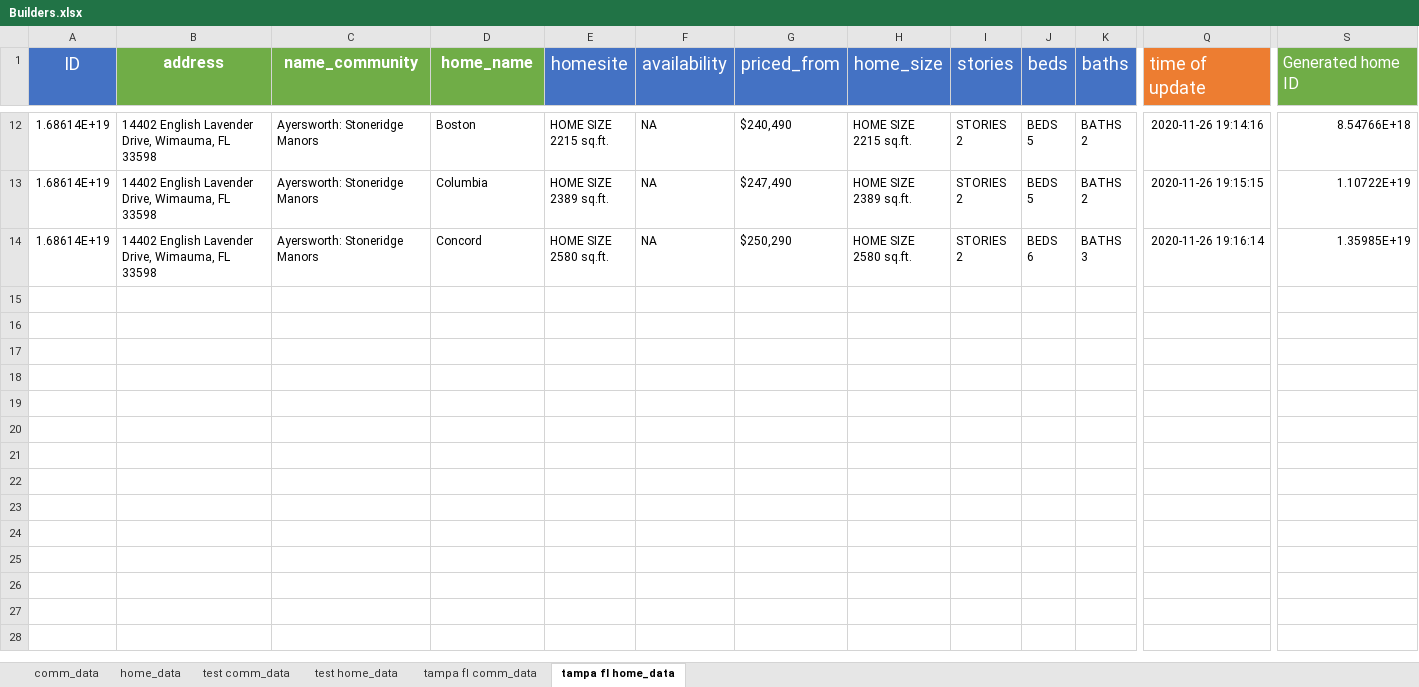
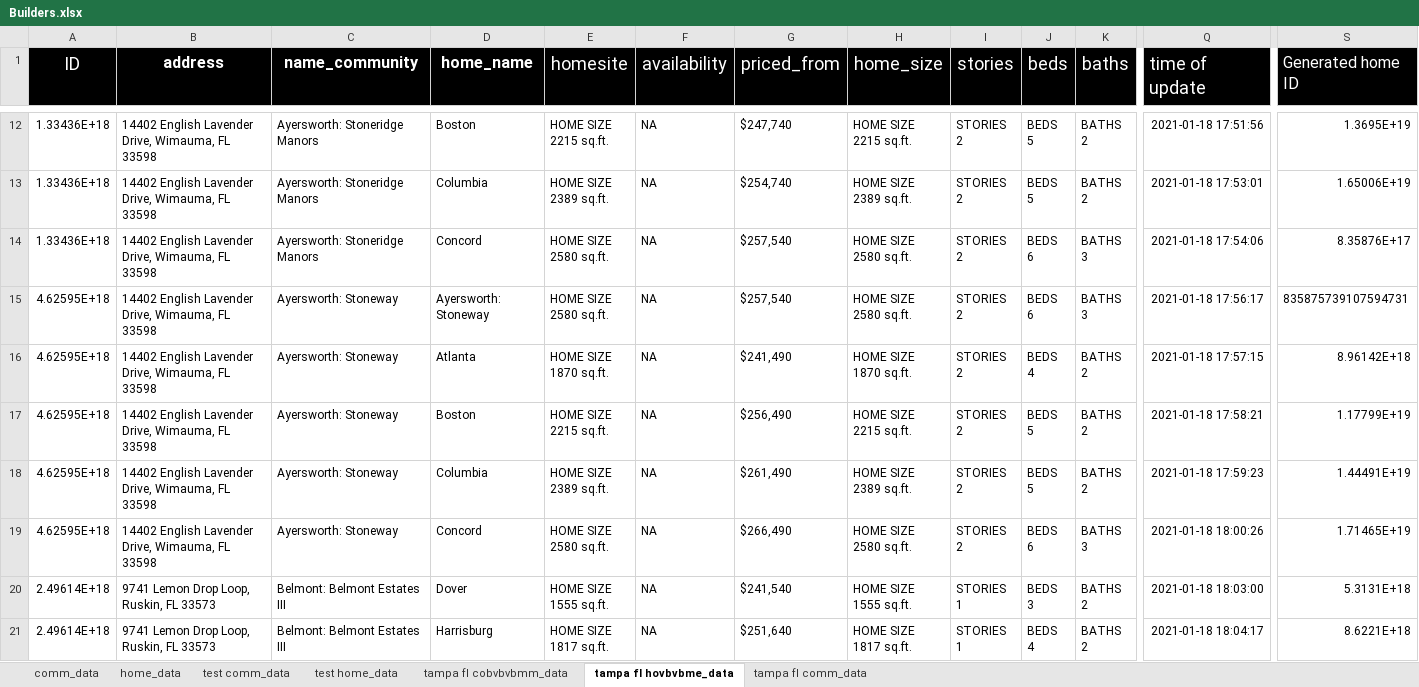
Before and after one commit to alex27dz/RE_analyser, an Excel workbook: Builders.xlsx, sheet tampa fl hovbvbme_data, drawn as a sheet; only a part is shown, gaps mark what is left out; values as stored, in another font and other column widths than the file's, no borders; rows hold the shown columns only; ↵ is a line break in a cell; the diff covers the shown part only; the diff names each change by its address in the sheet, - before the commit and + after, or states it on an @@ line.

```diff
--- a/Builders.xlsx (sheet tampa fl hovbvbme_data)
+++ b/Builders.xlsx (sheet tampa fl hovbvbme_data)
-sheet tab: tampa fl home_data
+sheet tab: tampa fl hovbvbme_data
+sheet tab: tampa fl cobvbvbmm_data
@@ sheet tab order changed: comm_data | home_data | test comm_data | test home_data | tampa fl cobvbvbmm_data | tampa fl hovbvbme_data | tampa fl comm_data @@
-A1 fill: #4472C4
+A1 fill: #000000
-B1:D1 fill: #70AD47
+B1:D1 fill: #000000
-E1:K1 fill: #4472C4
+E1:K1 fill: #000000
-Q1 fill: #ED7D31
+Q1 fill: #000000
-S1 fill: #70AD47
+S1 fill: #000000
-A12:A14 (ID): 1.68614E+19
+A12:A14 (ID): 1.33436E+18
-G12 (priced_from): $240,490
+G12 (priced_from): $247,740
-Q12 (time of update): 2020-11-26 19:14:16
+Q12 (time of update): 2021-01-18 17:51:56
-S12 (Generated home ID): 8.54766E+18
+S12 (Generated home ID): 1.3695E+19
-G13 (priced_from): $247,490
+G13 (priced_from): $254,740
-Q13 (time of update): 2020-11-26 19:15:15
+Q13 (time of update): 2021-01-18 17:53:01
-S13 (Generated home ID): 1.10722E+19
+S13 (Generated home ID): 1.65006E+19
-G14 (priced_from): $250,290
+G14 (priced_from): $257,540
-Q14 (time of update): 2020-11-26 19:16:14
+Q14 (time of update): 2021-01-18 17:54:06
-S14 (Generated home ID): 1.35985E+19
+S14 (Generated home ID): 8.35876E+17
+row 15: 4.62595E+18 | 14402 English Lavender Drive, Wimauma, FL 33598 | Ayersworth: Stoneway | Ayersworth: Stoneway | HOME SIZE ↵ 2580 sq.ft. | NA | $257,540 | HOME SIZE ↵ 2580 sq.ft. | STORIES ↵ 2 | BEDS ↵ 6 | BATHS ↵ 3 | 2021-01-18 17:56:17 | 835875739107594731
+row 16: 4.62595E+18 | 14402 English Lavender Drive, Wimauma, FL 33598 | Ayersworth: Stoneway | Atlanta | HOME SIZE ↵ 1870 sq.ft. | NA | $241,490 | HOME SIZE ↵ 1870 sq.ft. | STORIES ↵ 2 | BEDS ↵ 4 | BATHS ↵ 2 | 2021-01-18 17:57:15 | 8.96142E+18
+row 17: 4.62595E+18 | 14402 English Lavender Drive, Wimauma, FL 33598 | Ayersworth: Stoneway | Boston | HOME SIZE ↵ 2215 sq.ft. | NA | $256,490 | HOME SIZE ↵ 2215 sq.ft. | STORIES ↵ 2 | BEDS ↵ 5 | BATHS ↵ 2 | 2021-01-18 17:58:21 | 1.17799E+19
+row 18: 4.62595E+18 | 14402 English Lavender Drive, Wimauma, FL 33598 | Ayersworth: Stoneway | Columbia | HOME SIZE ↵ 2389 sq.ft. | NA | $261,490 | HOME SIZE ↵ 2389 sq.ft. | STORIES ↵ 2 | BEDS ↵ 5 | BATHS ↵ 2 | 2021-01-18 17:59:23 | 1.44491E+19
+row 19: 4.62595E+18 | 14402 English Lavender Drive, Wimauma, FL 33598 | Ayersworth: Stoneway | Concord | HOME SIZE ↵ 2580 sq.ft. | NA | $266,490 | HOME SIZE ↵ 2580 sq.ft. | STORIES ↵ 2 | BEDS ↵ 6 | BATHS ↵ 3 | 2021-01-18 18:00:26 | 1.71465E+19
+row 20: 2.49614E+18 | 9741 Lemon Drop Loop, Ruskin, FL 33573 | Belmont: Belmont Estates III | Dover | HOME SIZE ↵ 1555 sq.ft. | NA | $241,540 | HOME SIZE ↵ 1555 sq.ft. | STORIES ↵ 1 | BEDS ↵ 3 | BATHS ↵ 2 | 2021-01-18 18:03:00 | 5.3131E+18
+row 21: 2.49614E+18 | 9741 Lemon Drop Loop, Ruskin, FL 33573 | Belmont: Belmont Estates III | Harrisburg | HOME SIZE ↵ 1817 sq.ft. | NA | $251,640 | HOME SIZE ↵ 1817 sq.ft. | STORIES ↵ 1 | BEDS ↵ 4 | BATHS ↵ 2 | 2021-01-18 18:04:17 | 8.6221E+18
```
Also changed, not shown: 49 added rows, 40 edited cells and cell formats elsewhere in this sheet, sheet tampa fl comm_data, sheet home_data, sheet comm_data, Address_data_full.xlsx, Crime.xlsx, 8 other files.
